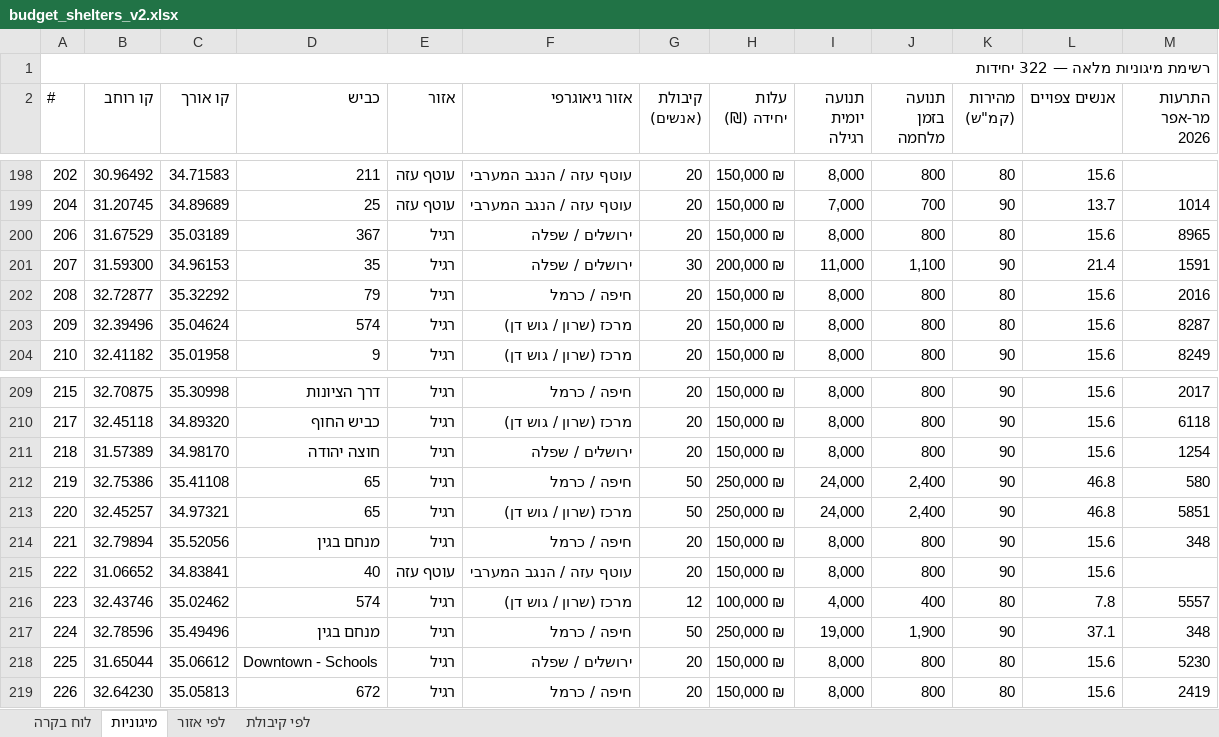
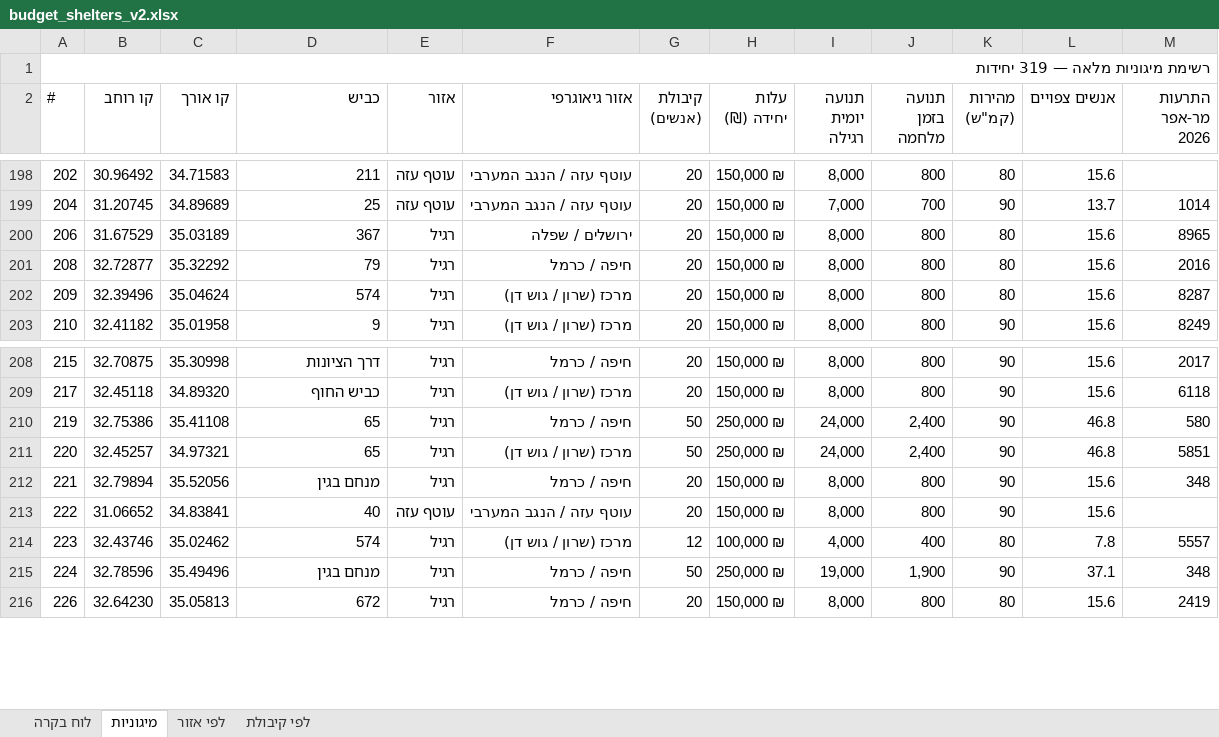
Before and after one commit to eranto/shelter_placement, an Excel workbook: budget_shelters_v2.xlsx, sheet מיגוניות, drawn as a sheet; only a part is shown, gaps mark what is left out; values as stored, in another font and other column widths than the file's, no cell formats; the diff names each change by its address in the sheet, - before the commit and + after, or states it on an @@ line.

```diff
--- a/budget_shelters_v2.xlsx (sheet מיגוניות)
+++ b/budget_shelters_v2.xlsx (sheet מיגוניות)
-A1 (#): רשימת מיגוניות מלאה — 322 יחידות
+A1 (#): רשימת מיגוניות מלאה — 319 יחידות
-row 201: 207 | 31.59300 | 34.96153 | 35 | רגיל | ירושלים / שפלה | 30 | 200,000 ₪ | 11,000 | 1,100 | 90 | 21.4 | 1591
-row 211: 218 | 31.57389 | 34.98170 | חוצה יהודה | רגיל | ירושלים / שפלה | 20 | 150,000 ₪ | 8,000 | 800 | 90 | 15.6 | 1254
-row 218: 225 | 31.65044 | 35.06612 | Downtown - Schools | רגיל | ירושלים / שפלה | 20 | 150,000 ₪ | 8,000 | 800 | 80 | 15.6 | 5230
```
Also changed, not shown: sheet לפי אזור, sheet לפי קיבולת, sheet לוח בקרה, cell formats, 5 other files.
